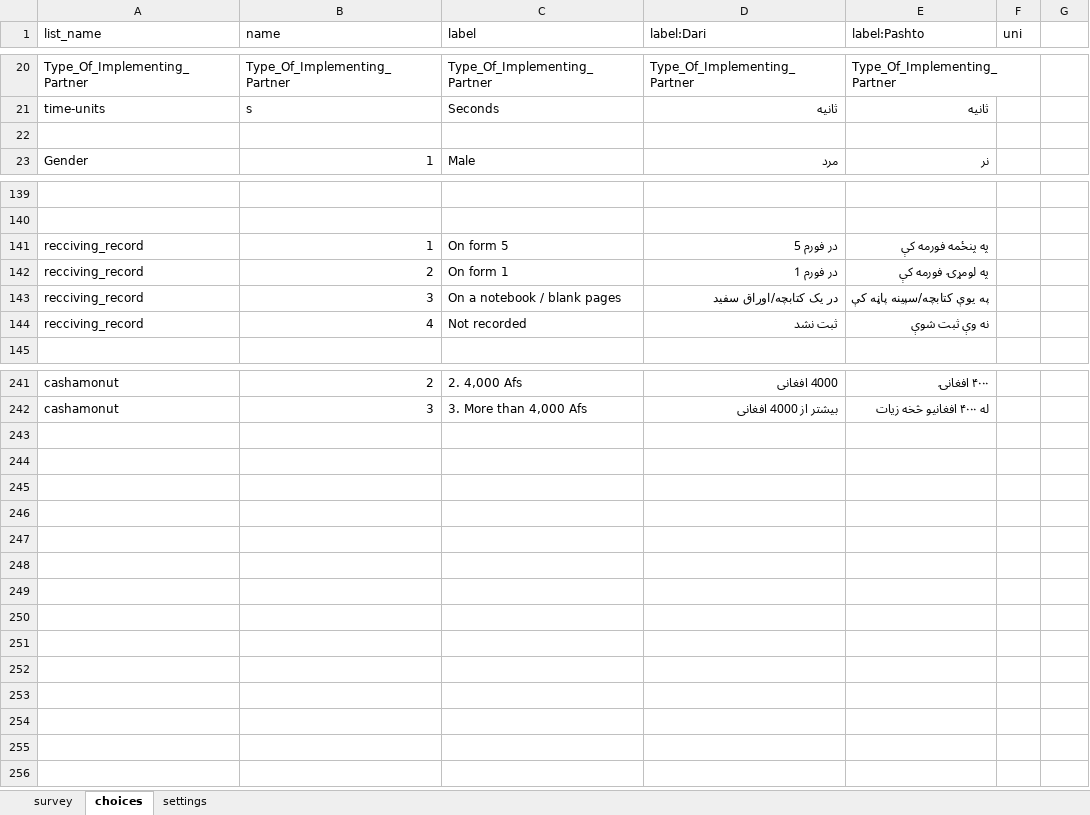
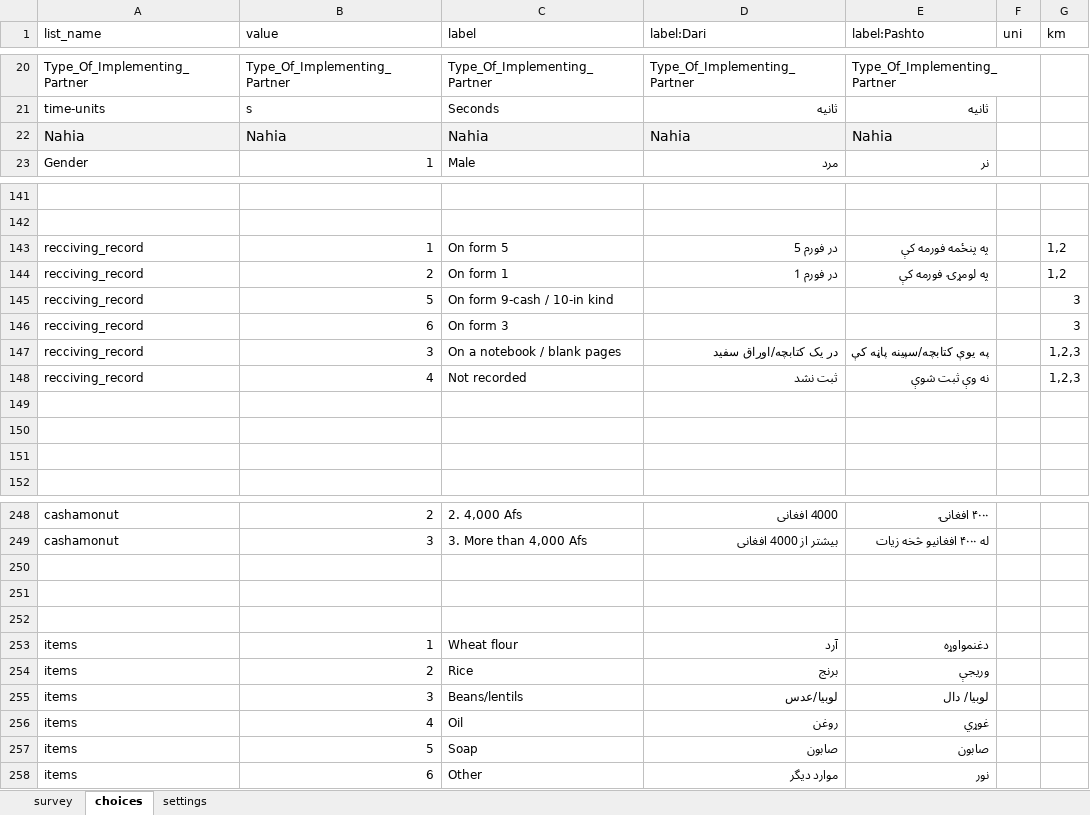
Before and after one commit to nzfarhad/Covid_Response_Data_Processing, an Excel workbook: input/cto_tool/DO.xlsx, sheet choices, drawn as a sheet; only a part is shown, gaps mark what is left out; values as stored, in another font and other column widths than the file's, no borders; conditional formats not drawn; addresses are those after the commit; the diff covers the shown part only; the diff names each change by its address in the sheet, - before the commit and + after, or states it on an @@ line.

```diff
--- a/input/cto_tool/DO.xlsx (sheet choices)
+++ b/input/cto_tool/DO.xlsx (sheet choices)
-B1: name
+B1: value
-G1: (empty)
+G1: km
-row 22: (empty)
+row 22: Nahia | Nahia | Nahia | Nahia | Nahia
-A22:E22 fill: none
+A22:E22 fill: #F2F2F2
-G143:G144 (km): (empty)
+G143:G144 (km): 1,2
+row 145: recciving_record | 5 | On form 9-cash / 10-in kind |  |  |  | 3
+row 146: recciving_record | 6 | On form 3 |  |  |  | 3
-G147:G148 (km): (empty)
+G147:G148 (km): 1,2,3
+row 149: (empty)
+row 150: (empty)
+row 151: (empty)
+row 250: (empty)
+row 251: (empty)
+row 252: (empty)
+row 253: items | 1 | Wheat flour | آرد | دغنمواوړه
+row 254: items | 2 | Rice | برنج | وريجې
+row 255: items | 3 | Beans/lentils | لوبیا/عدس | لوبیا/ دال
+row 256: items | 4 | Oil | روغن | غوړي
+row 257: items | 5 | Soap | صابون | صابون
+row 258: items | 6 | Other | موارد دیگر | نور
```
Also changed, not shown: 2 added rows and 2 edited cells elsewhere in this sheet, sheet survey, sheet settings, input/cto_tool/Form1.xlsx, input/cto_tool/Form2.xlsx, 1 other file.
